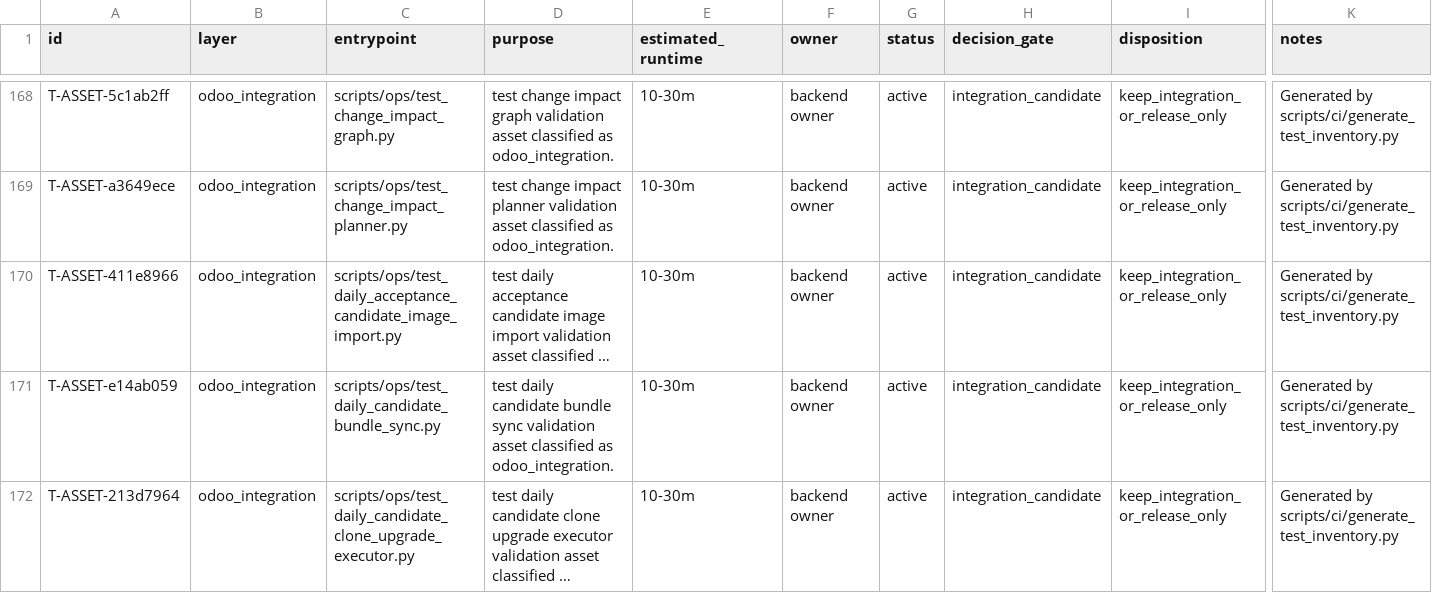
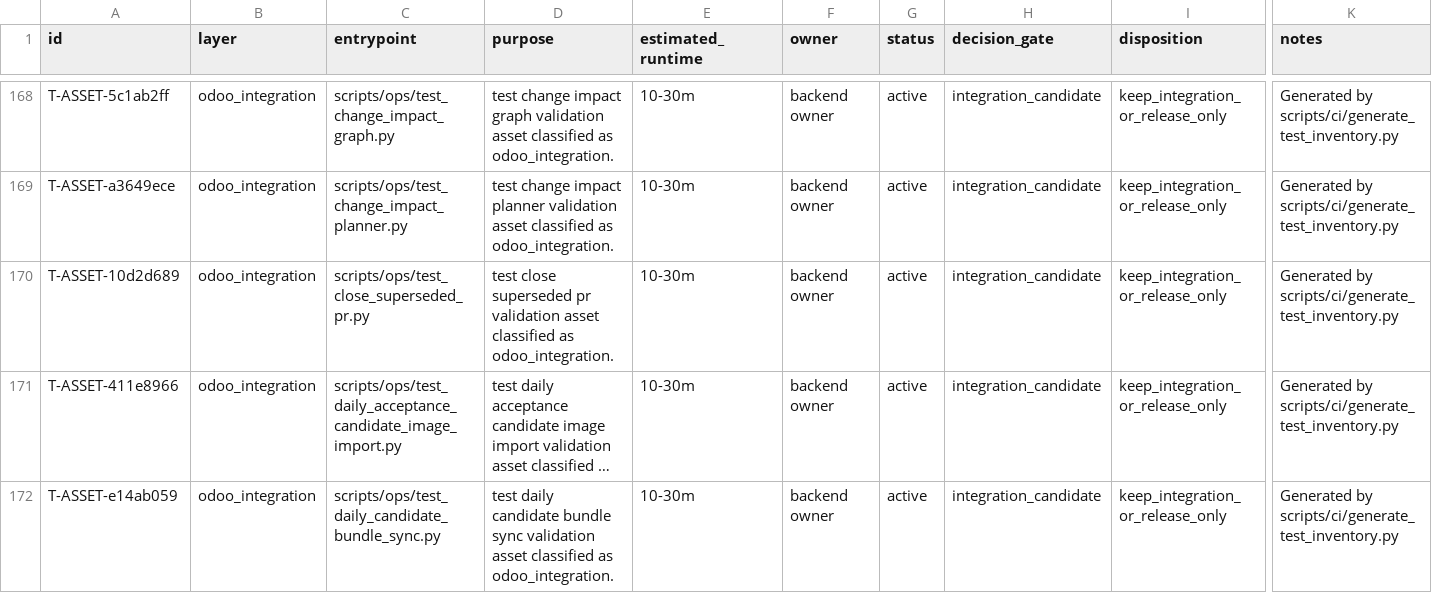
Before and after one commit to lidefend/sce-backend-odoo, a CSV file: docs/engineering_convergence/test_inventory.csv, drawn as a sheet; only a part is shown, gaps mark what is left out; the shorter side is filled out with more unchanged rows; long unchanged cells end in …; rows hold the shown columns only; the diff names each change by its address in the sheet, - before the commit and + after, or states it on an @@ line.

```diff
--- a/docs/engineering_convergence/test_inventory.csv
+++ b/docs/engineering_convergence/test_inventory.csv
+row 170: T-ASSET-10d2d689 | odoo_integration | scripts/ops/test_close_superseded_pr.py | test close superseded pr validation asset classified as odoo_integration. | 10-30m | backend owner | active | integration_candidate | keep_integration_or_release_only | Generated by scripts/ci/generate_test_inventory.py
```
Also changed, not shown: 33 other files.
